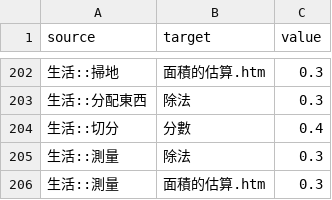
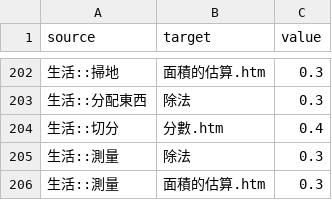
Before and after one commit to 3dw/freemath, a CSV file: 學習地圖/mathmap.csv, drawn as a sheet; only a part is shown, gaps mark what is left out.

```diff
--- a/學習地圖/mathmap.csv
+++ b/學習地圖/mathmap.csv
@@ -203,3 +203,3 @@ source,target,value
 生活::分配東西,除法,0.3
-生活::切分,分數,0.4
+生活::切分,分數.htm,0.4
 生活::測量,除法,0.3
```
Also changed, not shown: 學習地圖/mathmap_part.csv, 1 other file.
